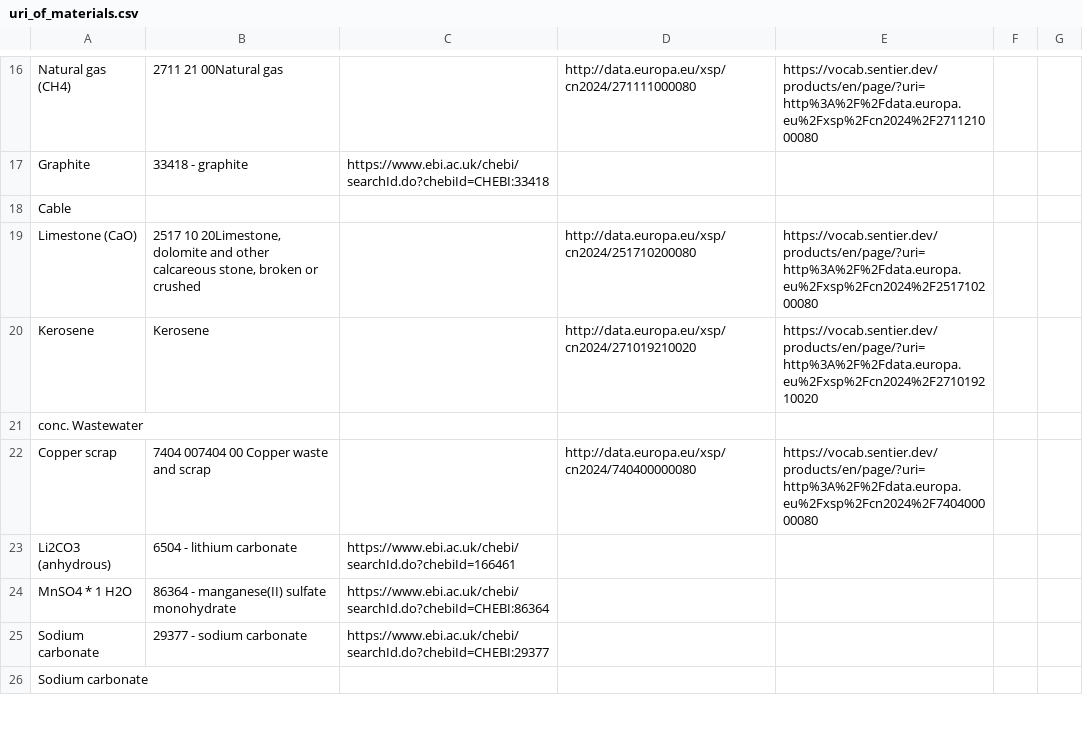
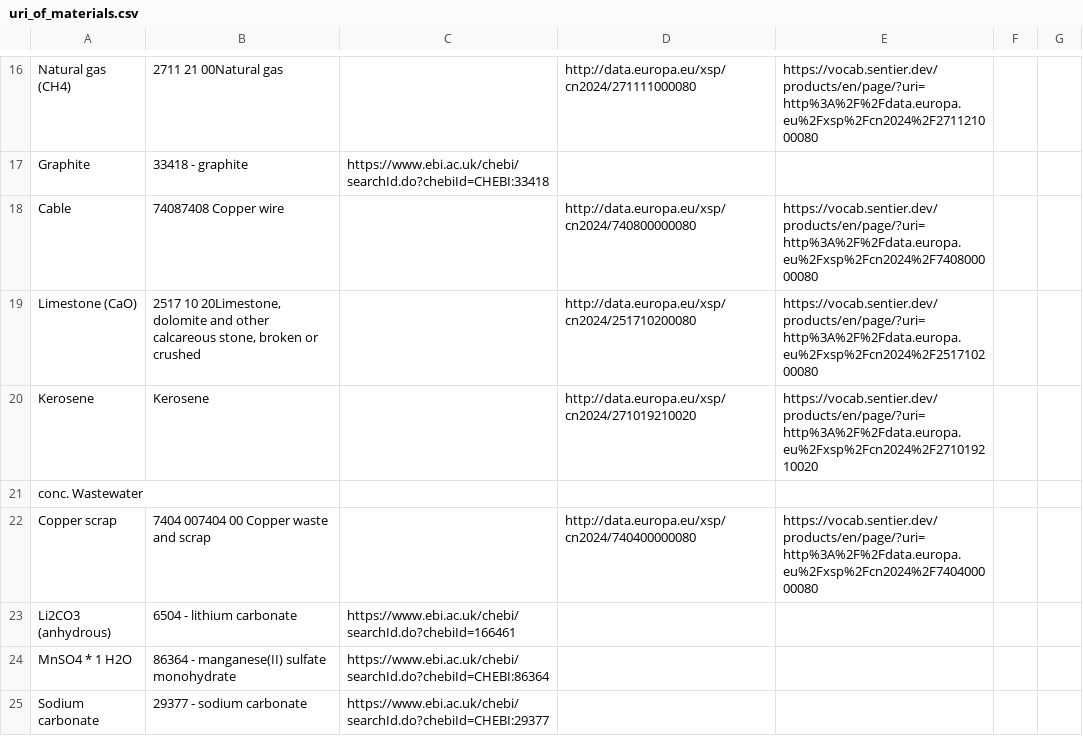
Before and after one commit to samanehfayyaz/batterway, a CSV file: data/uri_of_materials.csv, drawn as a sheet; only a part is shown, gaps mark what is left out; the shorter side is filled out with more unchanged rows; the diff covers the shown part only.

```diff
--- a/data/uri_of_materials.csv
+++ b/data/uri_of_materials.csv
@@ -17,3 +17,3 @@ Natural gas (CH4),2711 21 00Natural gas,,http://data.europa.eu/xsp/cn2024/271111
 Graphite,33418 - graphite,https://www.ebi.ac.uk/chebi/searchId.do?chebiId=CHEBI:33418,,
-Cable,,,,
+Cable,74087408 Copper wire,, http://data.europa.eu/xsp/cn2024/740800000080, https://vocab.sentier.dev/products/en/page/?uri=http%3A%2F%2Fdata.europa.eu%2Fxsp%2Fcn2024%2F740800000080
 Limestone (CaO),"2517 10 20Limestone, dolomite and other calcareous stone, broken or crushed",,http://data.europa.eu/xsp/cn2024/251710200080,https://vocab.sentier.dev/products/en/page/?uri=http%3A%2F%2Fdata.europa.eu%2Fxsp%2Fcn2024%2F251710200080
```
Also changed, not shown: 8 added rows, 8 removed rows and 16 edited cells elsewhere in this file.
